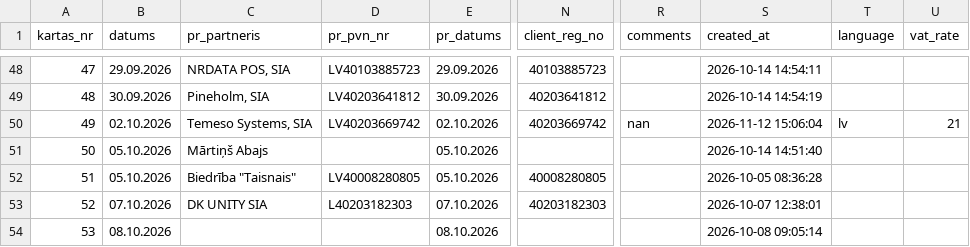
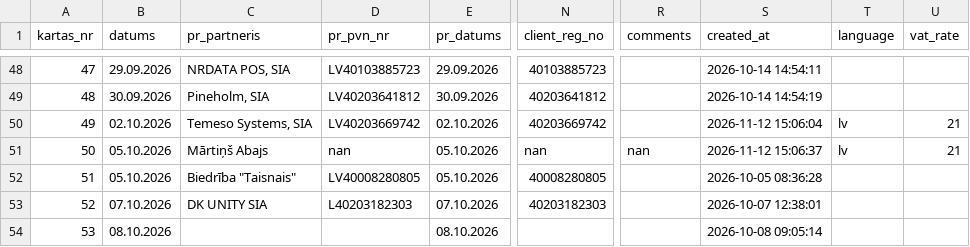
Before and after one commit to Andzhss/OnlinePavadzimes, a CSV file: OnlinePavadzimes/invoice_history.csv, drawn as a sheet; only a part is shown, gaps mark what is left out; the diff names each change by its address in the sheet, - before the commit and + after, or states it on an @@ line.

Commit message:
Pievieno BR 0138

```diff
--- a/OnlinePavadzimes/invoice_history.csv
+++ b/OnlinePavadzimes/invoice_history.csv
-R50 (comments): nan
+R50 (comments): (empty)
-D51 (pr_pvn_nr): (empty)
+D51 (pr_pvn_nr): nan
-N51 (client_reg_no): (empty)
+N51 (client_reg_no): nan
-R51 (comments): (empty)
+R51 (comments): nan
-S51 (created_at): 2026-10-14 14:51:40
+S51 (created_at): 2026-11-12 15:06:37
-T51 (language): (empty)
+T51 (language): lv
-U51 (vat_rate): (empty)
+U51 (vat_rate): 21
```
